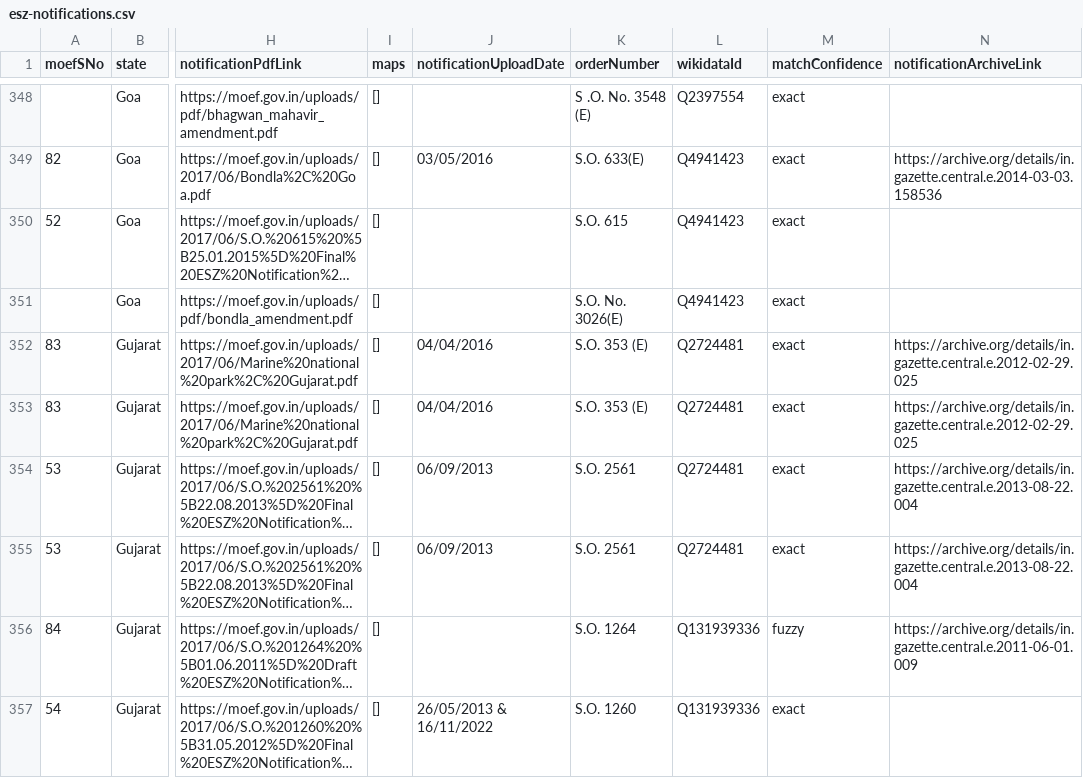
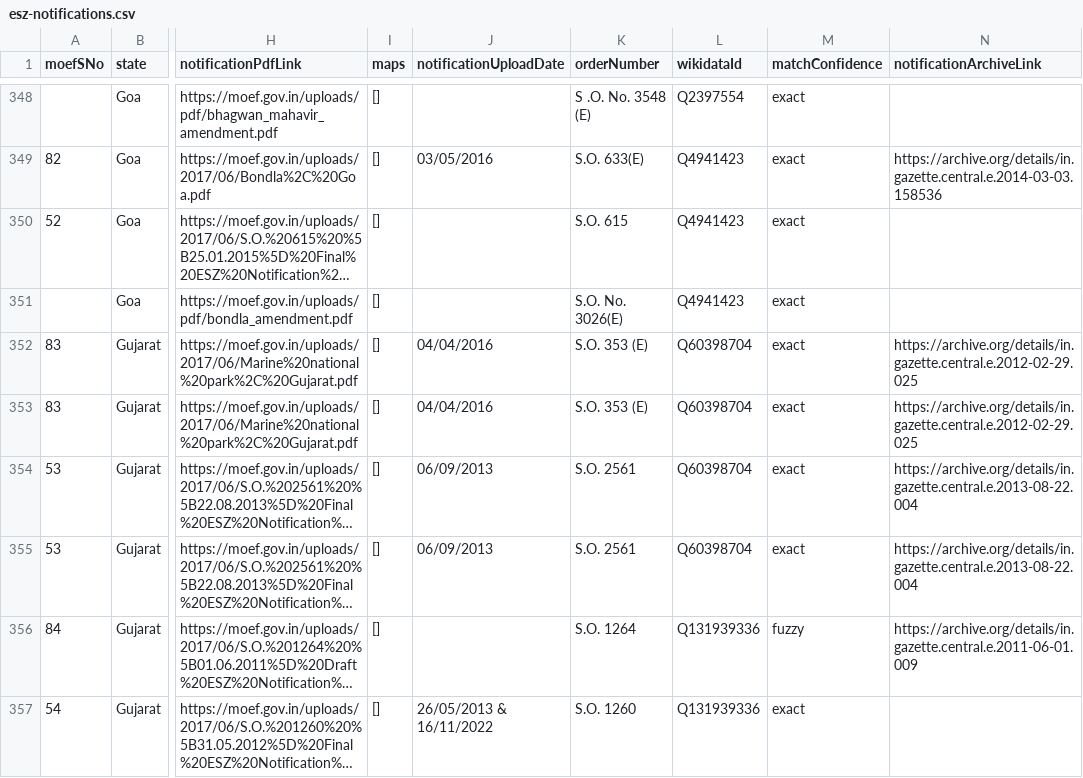
Before and after one commit to publicmap/india-esz-dashboard, a CSV file: data/moef/esz-notifications.csv, drawn as a sheet; only a part is shown, gaps mark what is left out; long unchanged cells end in …; the diff names each change by its address in the sheet, - before the commit and + after, or states it on an @@ line.

```diff
--- a/data/moef/esz-notifications.csv
+++ b/data/moef/esz-notifications.csv
-L352:L355 (wikidataId): Q2724481
+L352:L355 (wikidataId): Q60398704
```
Also changed, not shown: data/enrichment-cache.csv, data/wikidata/protected-areas.csv, 17 other files.
